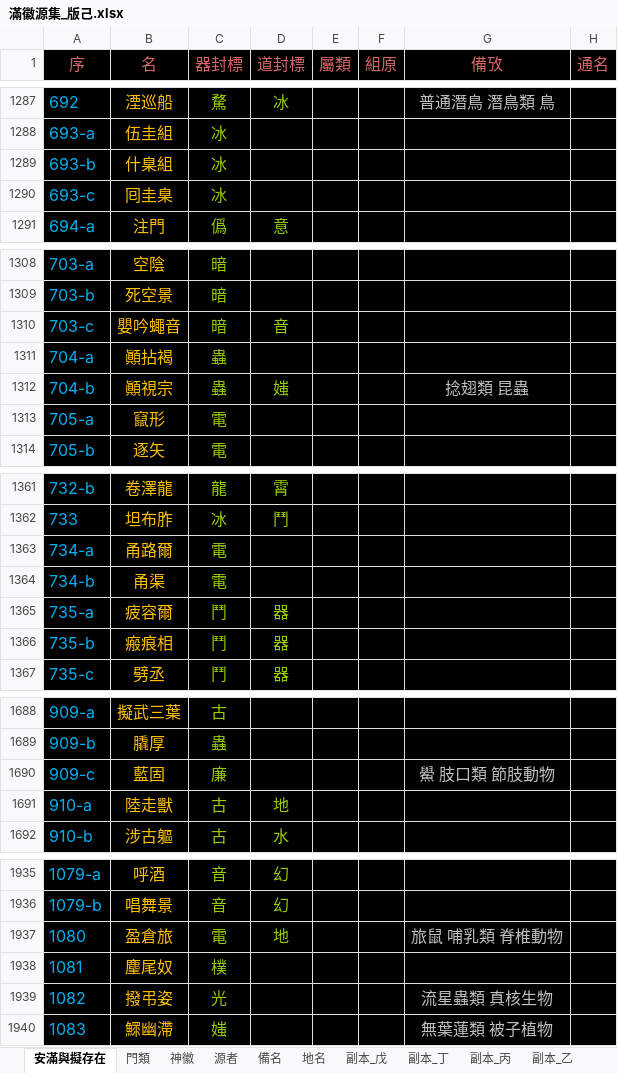
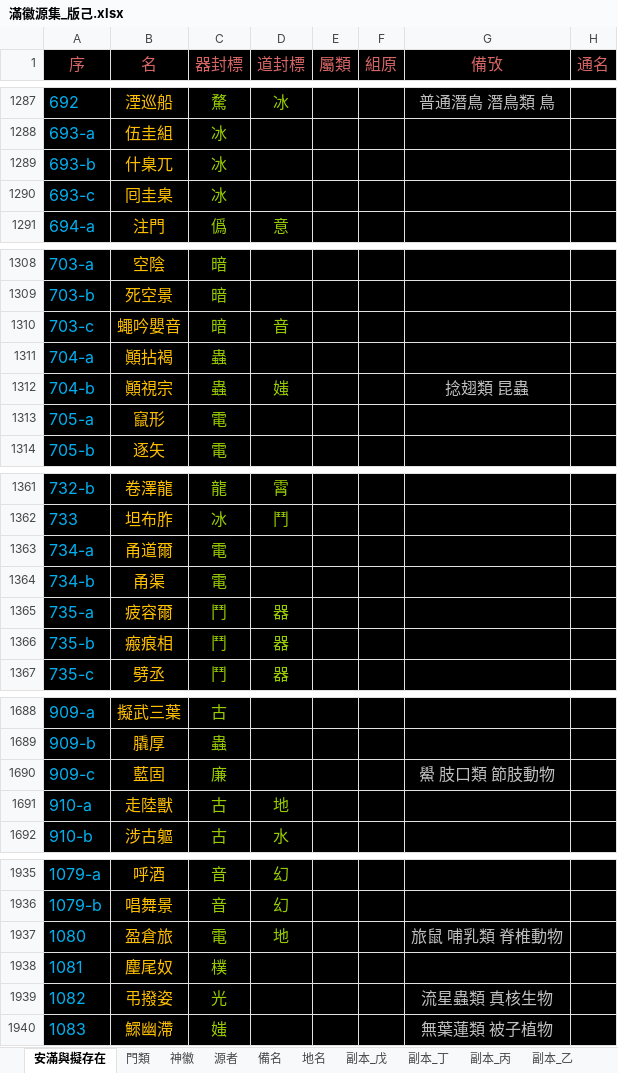
Before and after one commit to sealleci/AnMan, an Excel workbook: docs/滿徽源集_版己.xlsx, sheet 安滿與擬存在, drawn as a sheet; only a part is shown, gaps mark what is left out; values as stored, in another font and other column widths than the file's, no borders; the diff covers the shown part only; the diff names each change by its address in the sheet, - before the commit and + after, or states it on an @@ line.

```diff
--- a/docs/滿徽源集_版己.xlsx (sheet 安滿與擬存在)
+++ b/docs/滿徽源集_版己.xlsx (sheet 安滿與擬存在)
-B1289 (名): 什臬組
+B1289 (名): 什臬兀
-B1310 (名): 嬰吟蠅音
+B1310 (名): 蠅吟嬰音
-B1363 (名): 甬路爾
+B1363 (名): 甬道爾
-B1691 (名): 陸走獸
+B1691 (名): 走陸獸
-B1939 (名): 撥弔姿
+B1939 (名): 弔撥姿
```
Also changed, not shown: 8 edited cells elsewhere in this sheet, 3 other files.
